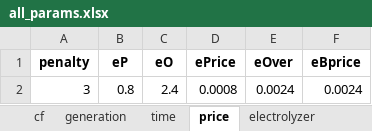
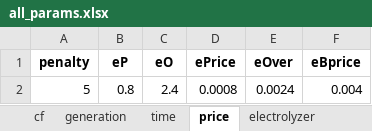
Before and after one commit to marek-iiasa/yayue, an Excel workbook: models/matouqin/Data/all_params.xlsx, sheet price, drawn as a sheet; values as stored, in another font and other column widths than the file's, no borders; the diff names each change by its address in the sheet, - before the commit and + after, or states it on an @@ line.

```diff
--- a/models/matouqin/Data/all_params.xlsx (sheet price)
+++ b/models/matouqin/Data/all_params.xlsx (sheet price)
-A2 (penalty): 3
+A2 (penalty): 5
-F2 (eBprice): 0.0024
+F2 (eBprice): 0.004
```
Also changed, not shown: sheet hytank, sheet cf, sheet electrolyzer, sheet fuel-cell, models/matouqin/Data/dat1.xlsx, 4 other files.
